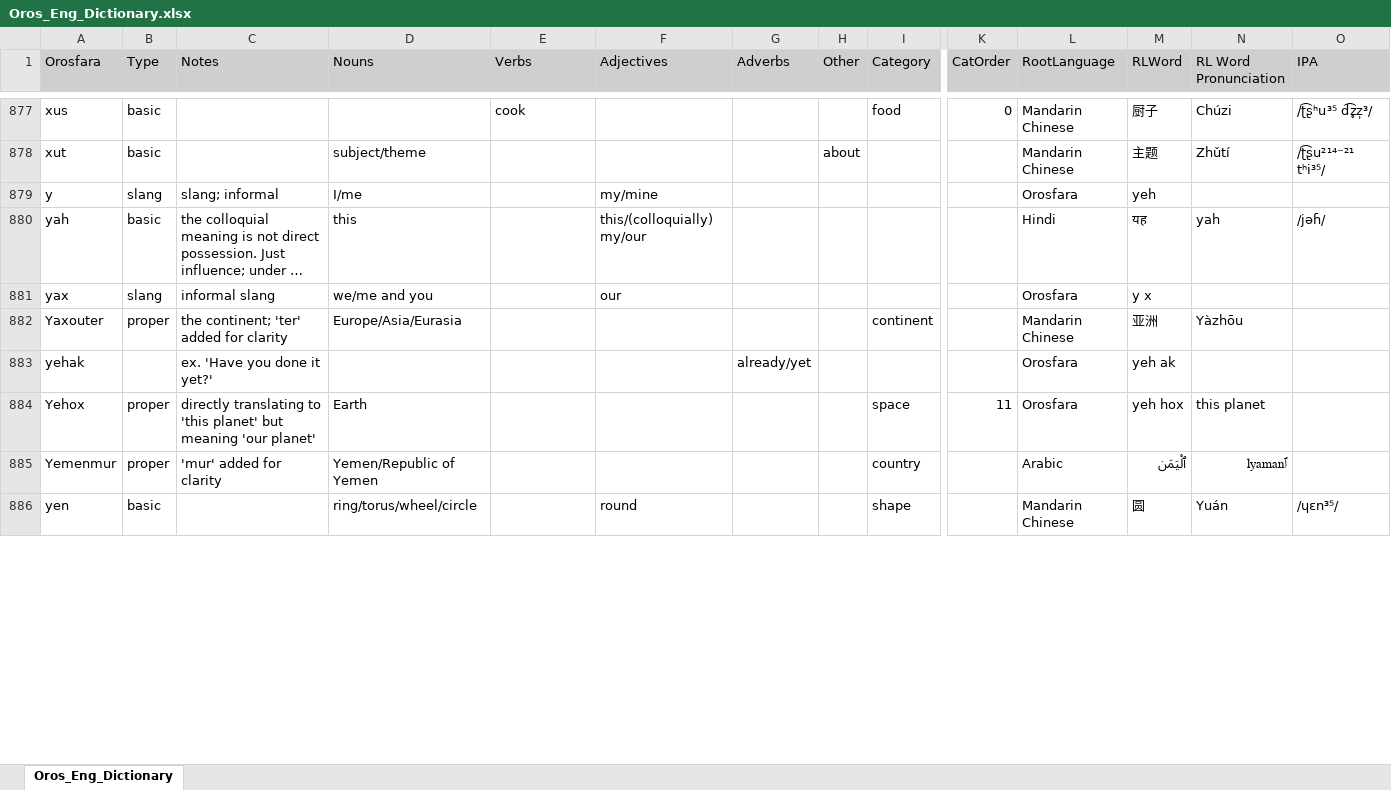
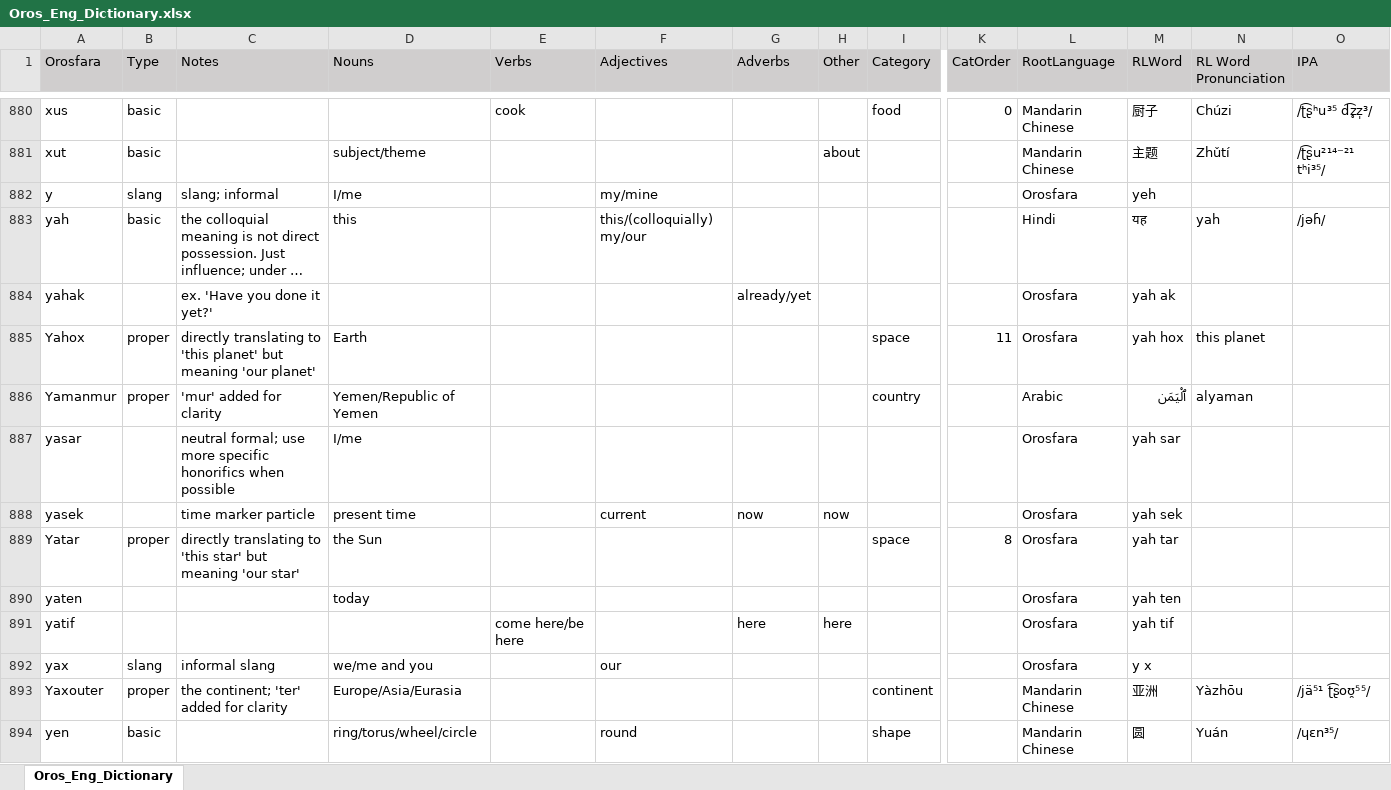
Before and after one commit to brushscape/Orostara-Dictionary, an Excel workbook: files/Oros_Eng_Dictionary.xlsx, sheet Oros_Eng_Dictionary, drawn as a sheet; only a part is shown, gaps mark what is left out; long unchanged cells end in …; values as stored, in another font and other column widths than the file's, no borders; table styles not drawn; removed rows and columns are numbered as before the commit, all else as after; rows hold the shown columns only; the diff covers the shown part only; the diff names each change by its address in the sheet, - before the commit and + after, or states it on an @@ line.

Commit message:
dict updates (all compound words updated)

```diff
--- a/files/Oros_Eng_Dictionary.xlsx (sheet Oros_Eng_Dictionary)
+++ b/files/Oros_Eng_Dictionary.xlsx (sheet Oros_Eng_Dictionary)
+row 884: yahak |  | ex. 'Have you done it yet?' |  |  |  | already/yet |  |  |  | Orosfara | yah ak
+row 885: Yahox | proper | directly translating to 'this planet' but meaning 'our planet' | Earth |  |  |  |  | space | 11 | Orosfara | yah hox | this planet
+row 886: Yamanmur | proper | 'mur' added for clarity | Yemen/Republic of Yemen |  |  |  |  | country |  | Arabic | ٱلْيَمَن | alyaman
+row 887: yasar |  | neutral formal; use more specific honorifics when possible | I/me |  |  |  |  |  |  | Orosfara | yah sar
+row 888: yasek |  | time marker particle | present time |  | current | now | now |  |  | Orosfara | yah sek
+row 889: Yatar | proper | directly translating to 'this star' but meaning 'our star' | the Sun |  |  |  |  | space | 8 | Orosfara | yah tar
+row 890: yaten |  |  | today |  |  |  |  |  |  | Orosfara | yah ten
+row 891: yatif |  |  |  | come here/be here |  | here | here |  |  | Orosfara | yah tif
-O893 (IPA): (empty)
+O893 (IPA): /jä⁵¹ ʈ͡ʂoʊ̯⁵⁵/
-row 883: yehak |  | ex. 'Have you done it yet?' |  |  |  | already/yet |  |  |  | Orosfara | yeh ak
-row 884: Yehox | proper | directly translating to 'this planet' but meaning 'our planet' | Earth |  |  |  |  | space | 11 | Orosfara | yeh hox | this planet
-row 885: Yemenmur | proper | 'mur' added for clarity | Yemen/Republic of Yemen |  |  |  |  | country |  | Arabic | ٱلْيَمَن | ٱlyaman
```
Also changed, not shown: 26 added rows, 34 removed rows, 19 edited cells and cell formats elsewhere in this sheet, 1 other file.
